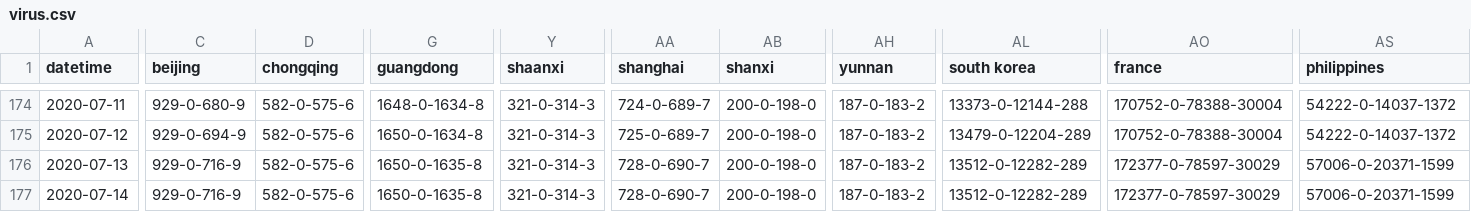
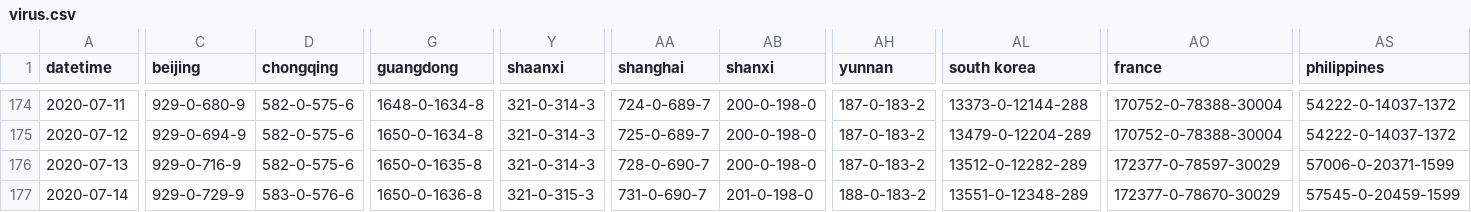
Before and after one commit to odaiwai/2020_SARS2-CoV_COVID19, a CSV file: HGIS_UW_data/virus.csv, drawn as a sheet; only a part is shown, gaps mark what is left out; the diff covers the shown part only; the diff names each change by its address in the sheet, - before the commit and + after, or states it on an @@ line.

Commit message:
Added HGIS data on 2020-07-15 16:05:37

```diff
--- a/HGIS_UW_data/virus.csv
+++ b/HGIS_UW_data/virus.csv
-C177 (beijing): 929-0-716-9
+C177 (beijing): 929-0-729-9
-D177 (chongqing): 582-0-575-6
+D177 (chongqing): 583-0-576-6
-G177 (guangdong): 1650-0-1635-8
+G177 (guangdong): 1650-0-1636-8
-Y177 (shaanxi): 321-0-314-3
+Y177 (shaanxi): 321-0-315-3
-AA177 (shanghai): 728-0-690-7
+AA177 (shanghai): 731-0-690-7
-AB177 (shanxi): 200-0-198-0
+AB177 (shanxi): 201-0-198-0
-AH177 (yunnan): 187-0-183-2
+AH177 (yunnan): 188-0-183-2
-AL177 (south korea): 13512-0-12282-289
+AL177 (south korea): 13551-0-12348-289
-AO177 (france): 172377-0-78597-30029
+AO177 (france): 172377-0-78670-30029
-AS177 (philippines): 57006-0-20371-1599
+AS177 (philippines): 57545-0-20459-1599
```
Also changed, not shown: 26 edited cells elsewhere in this file.
